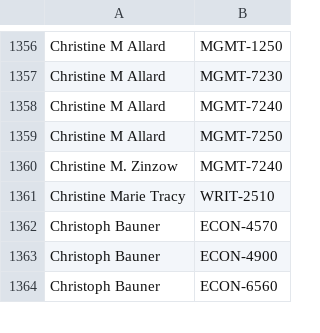
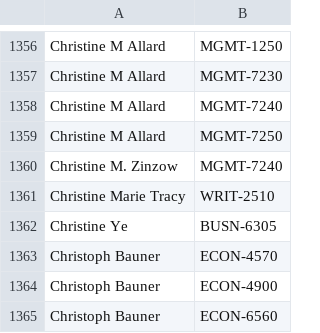
Before and after one commit to quatalog/data, a CSV file: courses.csv, drawn as a sheet; only a part is shown, gaps mark what is left out.

Commit message:
Mon Jul 29 14:28:32 UTC 2024

```diff
--- a/courses.csv
+++ b/courses.csv
@@ -1361,2 +1361,3 @@
 "Christine Marie Tracy","WRIT-2510"
+"Christine Ye","BUSN-6305"
 "Christoph Bauner","ECON-4570"
```
